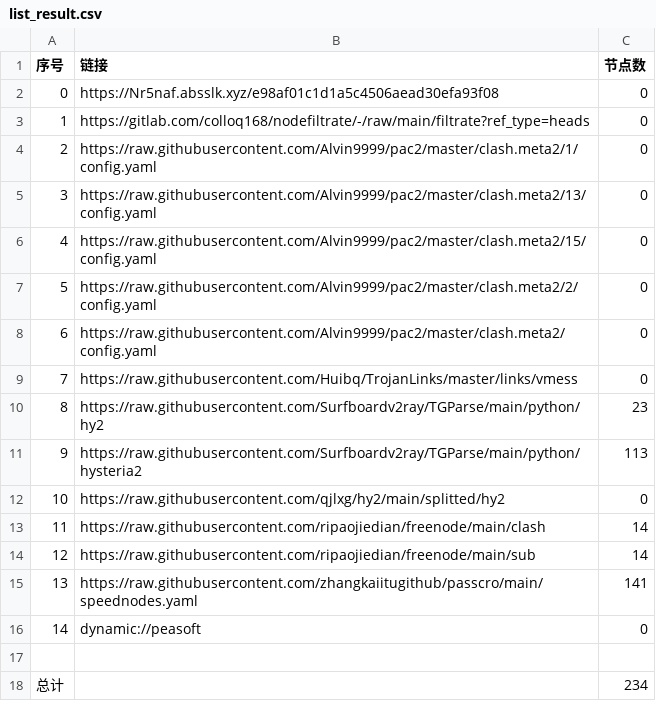
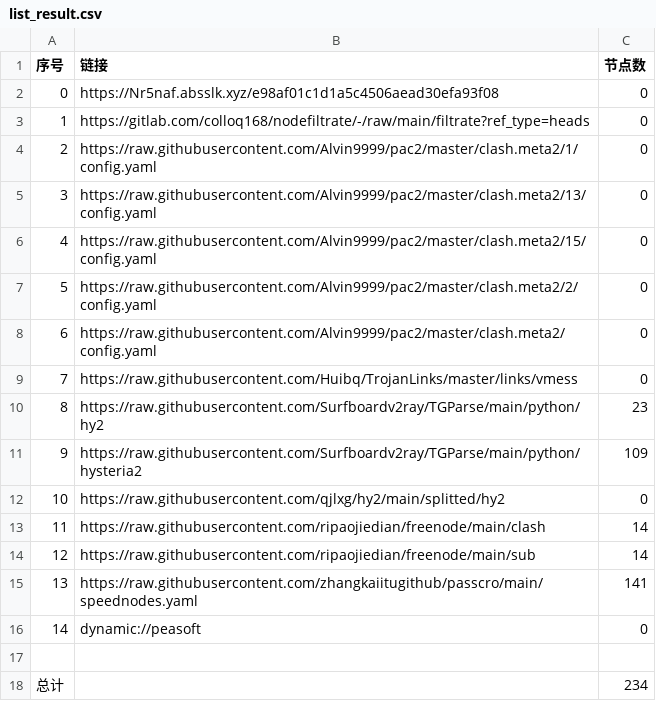
Before and after one commit to A2722629488/zidongpachong, a CSV file: list_result.csv, drawn as a sheet.

```diff
--- a/list_result.csv
+++ b/list_result.csv
@@ -10,3 +10,3 @@
 8,https://raw.githubusercontent.com/Surfboardv2ray/TGParse/main/python/hy2,23
-9,https://raw.githubusercontent.com/Surfboardv2ray/TGParse/main/python/hysteria2,113
+9,https://raw.githubusercontent.com/Surfboardv2ray/TGParse/main/python/hysteria2,109
 10,https://raw.githubusercontent.com/qjlxg/hy2/main/splitted/hy2,0
```
Also changed, not shown: 7 other files.
